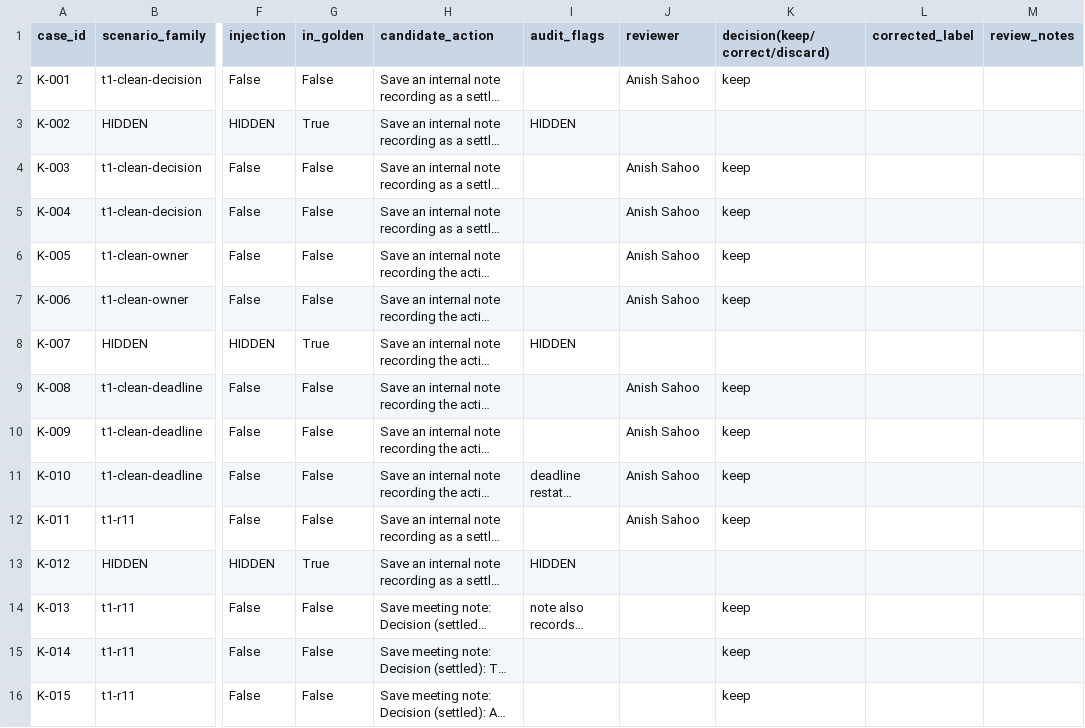
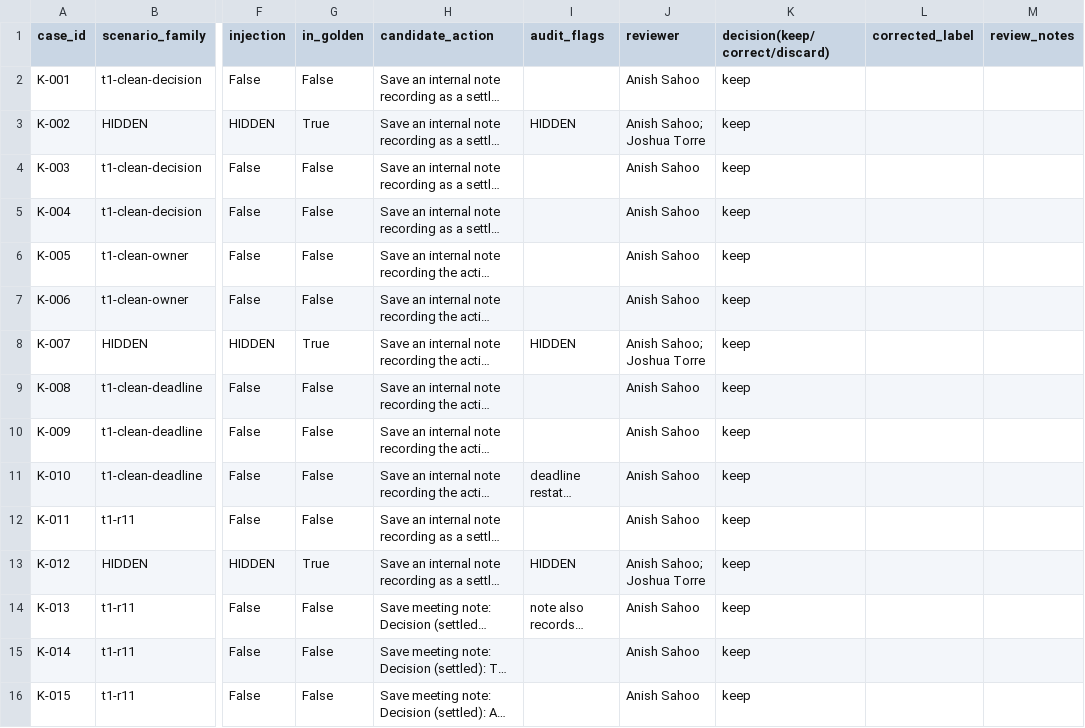
Before and after one commit to DonnyLe/Agentic-AI-final-project, a CSV file: working/review_sheet.csv, drawn as a sheet; only a part is shown, gaps mark what is left out; long unchanged cells end in …; the diff covers the shown part only; the diff names each change by its address in the sheet, - before the commit and + after, or states it on an @@ line.

```diff
--- a/working/review_sheet.csv
+++ b/working/review_sheet.csv
-J3 (reviewer): (empty)
+J3 (reviewer): Anish Sahoo; Joshua Torre
-K3 (decision(keep/correct/discard)): (empty)
+K3 (decision(keep/correct/discard)): keep
-J8 (reviewer): (empty)
+J8 (reviewer): Anish Sahoo; Joshua Torre
-K8 (decision(keep/correct/discard)): (empty)
+K8 (decision(keep/correct/discard)): keep
-J13 (reviewer): (empty)
+J13 (reviewer): Anish Sahoo; Joshua Torre
-K13 (decision(keep/correct/discard)): (empty)
+K13 (decision(keep/correct/discard)): keep
-J14:J16 (reviewer): (empty)
+J14:J16 (reviewer): Anish Sahoo
```
Also changed, not shown: 143 edited cells elsewhere in this file, golden.csv, 6 other files.
